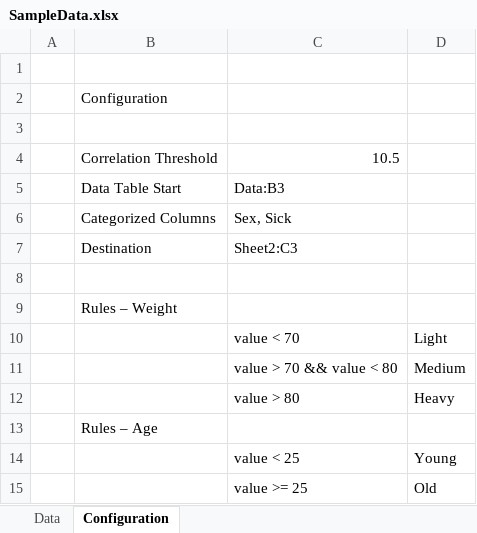
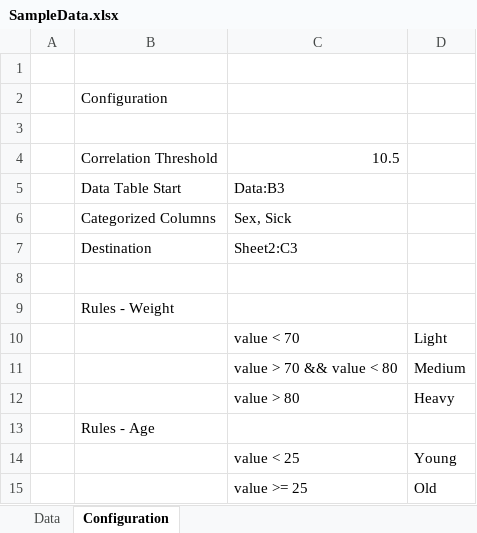
Before and after one commit to lukepistolesi/CorrelationStats, an Excel workbook: SampleData.xlsx, sheet Configuration, drawn as a sheet; values as stored, in another font and other column widths than the file's, no borders; the diff names each change by its address in the sheet, - before the commit and + after, or states it on an @@ line.

Commit message:
Configuration load completed

```diff
--- a/SampleData.xlsx (sheet Configuration)
+++ b/SampleData.xlsx (sheet Configuration)
-B9: Rules – Weight
+B9: Rules - Weight
-B13: Rules – Age
+B13: Rules - Age
```
Also changed, not shown: 6 other files.
